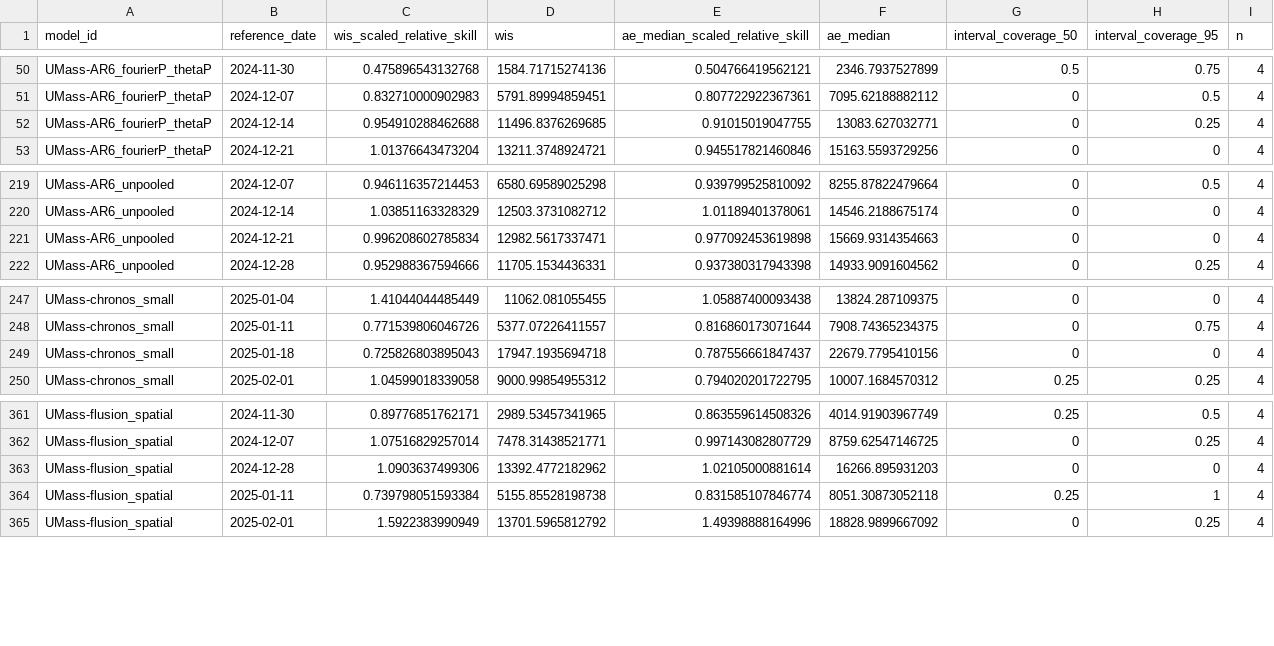
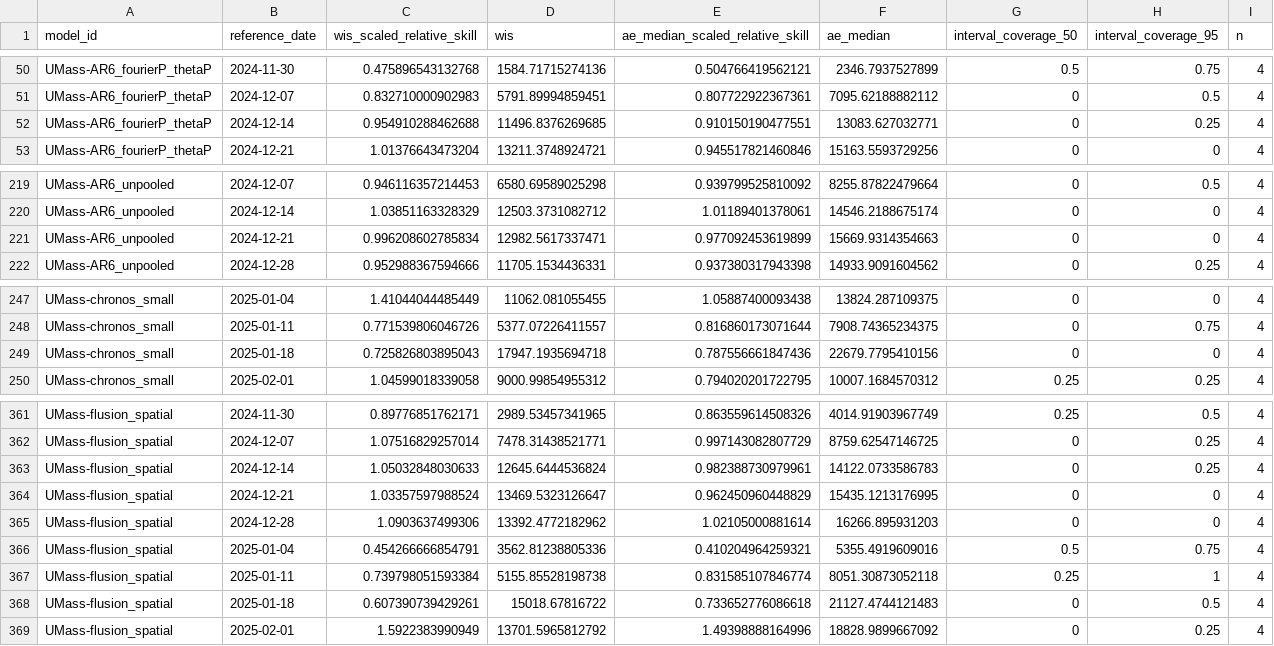
Before and after one commit to reichlab/forecast-sandbox-2025-2026-dashboard, a CSV file: scores/wk inc flu hosp/2024-2025 season, US national level/reference_date/scores.csv, drawn as a sheet; only a part is shown, gaps mark what is left out.

```diff
--- a/scores/wk inc flu hosp/2024-2025 season, US national level/reference_date/scores.csv
+++ b/scores/wk inc flu hosp/2024-2025 season, US national level/reference_date/scores.csv
@@ -51,3 +51,3 @@
 "UMass-AR6_fourierP_thetaP",2024-12-07,0.832710000902983,5791.89994859451,0.807722922367361,7095.62188882112,0,0.5,4
-"UMass-AR6_fourierP_thetaP",2024-12-14,0.954910288462688,11496.8376269685,0.91015019047755,13083.627032771,0,0.25,4
+"UMass-AR6_fourierP_thetaP",2024-12-14,0.954910288462688,11496.8376269685,0.910150190477551,13083.627032771,0,0.25,4
 "UMass-AR6_fourierP_thetaP",2024-12-21,1.01376643473204,13211.3748924721,0.945517821460846,15163.5593729256,0,0,4
@@ -220,3 +220,3 @@
 "UMass-AR6_unpooled",2024-12-14,1.03851163328329,12503.3731082712,1.01189401378061,14546.2188675174,0,0,4
-"UMass-AR6_unpooled",2024-12-21,0.996208602785834,12982.5617337471,0.977092453619898,15669.9314354663,0,0,4
+"UMass-AR6_unpooled",2024-12-21,0.996208602785834,12982.5617337471,0.977092453619899,15669.9314354663,0,0,4
 "UMass-AR6_unpooled",2024-12-28,0.952988367594666,11705.1534436331,0.937380317943398,14933.9091604562,0,0.25,4
@@ -248,3 +248,3 @@
 "UMass-chronos_small",2025-01-11,0.771539806046726,5377.07226411557,0.816860173071644,7908.74365234375,0,0.75,4
-"UMass-chronos_small",2025-01-18,0.725826803895043,17947.1935694718,0.787556661847437,22679.7795410156,0,0,4
+"UMass-chronos_small",2025-01-18,0.725826803895043,17947.1935694718,0.787556661847436,22679.7795410156,0,0,4
 "UMass-chronos_small",2025-02-01,1.04599018339058,9000.99854955312,0.794020201722795,10007.1684570312,0.25,0.25,4
@@ -362,4 +362,8 @@
 "UMass-flusion_spatial",2024-12-07,1.07516829257014,7478.31438521771,0.997143082807729,8759.62547146725,0,0.25,4
+"UMass-flusion_spatial",2024-12-14,1.05032848030633,12645.6444536824,0.982388730979961,14122.0733586783,0,0.25,4
+"UMass-flusion_spatial",2024-12-21,1.03357597988524,13469.5323126647,0.962450960448829,15435.1213176995,0,0,4
 "UMass-flusion_spatial",2024-12-28,1.0903637499306,13392.4772182962,1.02105000881614,16266.895931203,0,0,4
+"UMass-flusion_spatial",2025-01-04,0.454266666854791,3562.81238805336,0.410204964259321,5355.4919609016,0.5,0.75,4
 "UMass-flusion_spatial",2025-01-11,0.739798051593384,5155.85528198738,0.831585107846774,8051.30873052118,0.25,1,4
+"UMass-flusion_spatial",2025-01-18,0.607390739429261,15018.67816722,0.733652776086618,21127.4744121483,0,0.5,4
 "UMass-flusion_spatial",2025-02-01,1.5922383990949,13701.5965812792,1.49398888164996,18828.9899667092,0,0.25,4
```
Also changed, not shown: scores/wk inc flu hosp/2023-2024 season, state level/target_end_date/scores.csv, scores/wk inc flu hosp/2024-2025 season, state level/reference_date/scores.csv, 22 other files.
